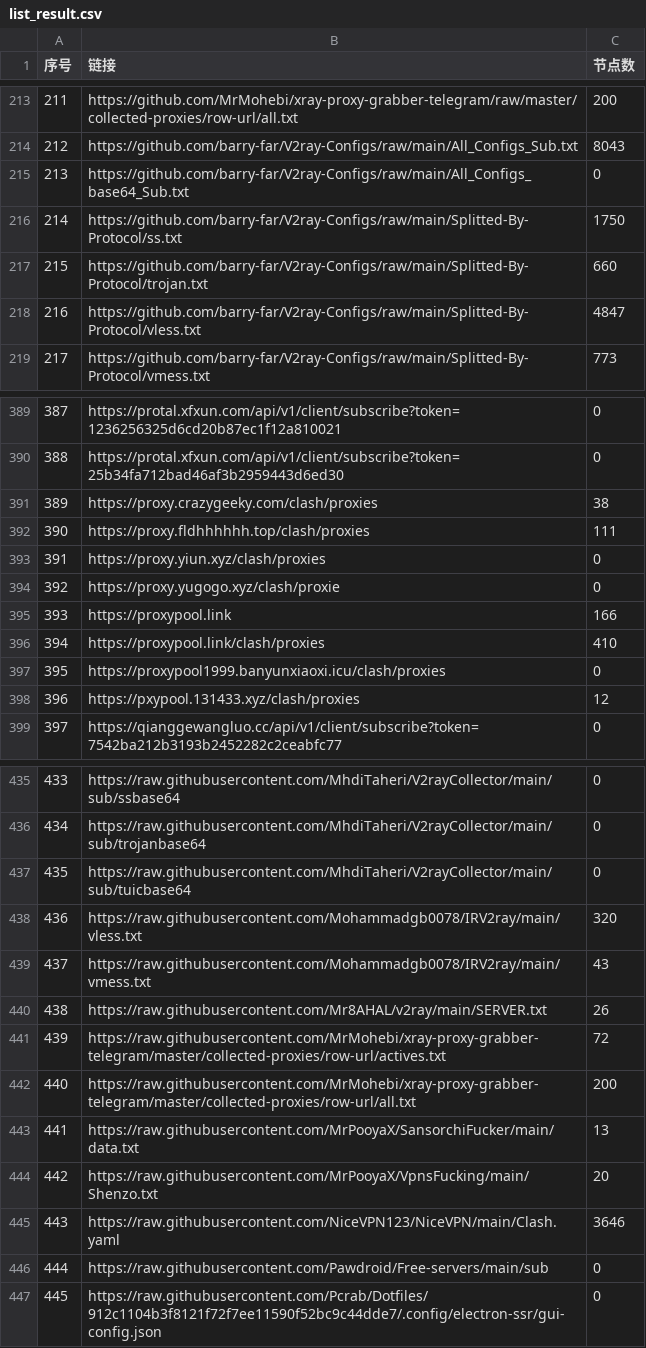
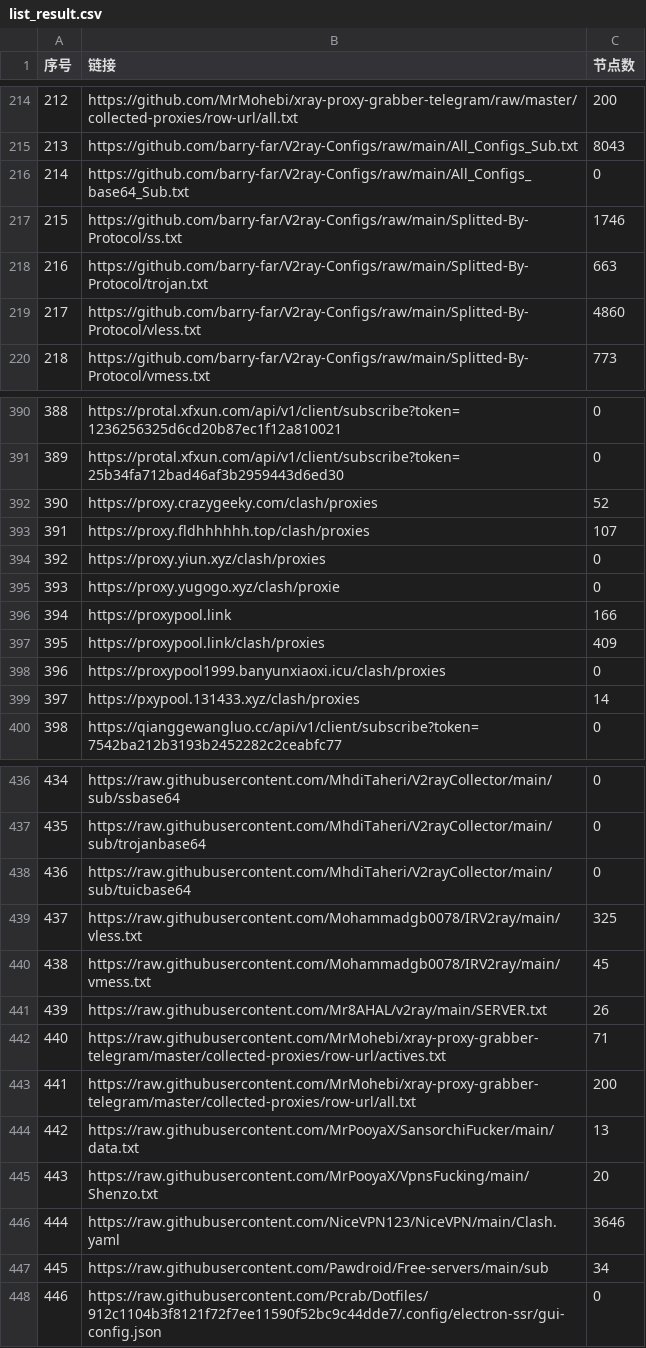
Before and after one commit to PENZA84/AutoMergePublicNodes, a CSV file: list_result.csv, drawn as a sheet; only a part is shown, gaps mark what is left out; addresses are those after the commit; the diff covers the shown part only; the diff names each change by its address in the sheet, - before the commit and + after, or states it on an @@ line.

```diff
--- a/list_result.csv
+++ b/list_result.csv
@@ column A (序号) renumbered between rows 24 and 845 @@
-C217 (节点数): 1750
+C217 (节点数): 1746
-C218 (节点数): 660
+C218 (节点数): 663
-C219 (节点数): 4847
+C219 (节点数): 4860
-C392 (节点数): 38
+C392 (节点数): 52
-C393 (节点数): 111
+C393 (节点数): 107
-C397 (节点数): 410
+C397 (节点数): 409
-C399 (节点数): 12
+C399 (节点数): 14
-C439 (节点数): 320
+C439 (节点数): 325
-C440 (节点数): 43
+C440 (节点数): 45
-C442 (节点数): 72
+C442 (节点数): 71
-C447 (节点数): 0
+C447 (节点数): 34
```
Also changed, not shown: 1 added row and 40 edited cells elsewhere in this file, 14 other files.
